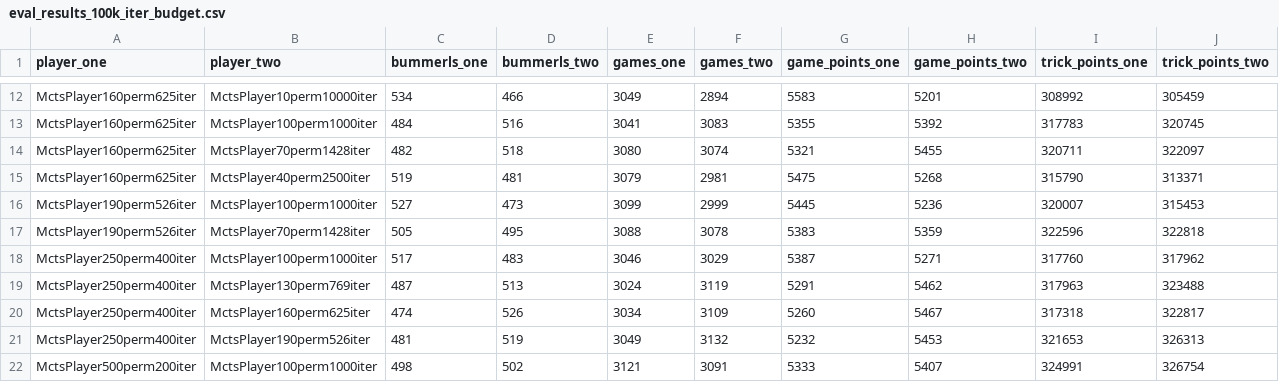
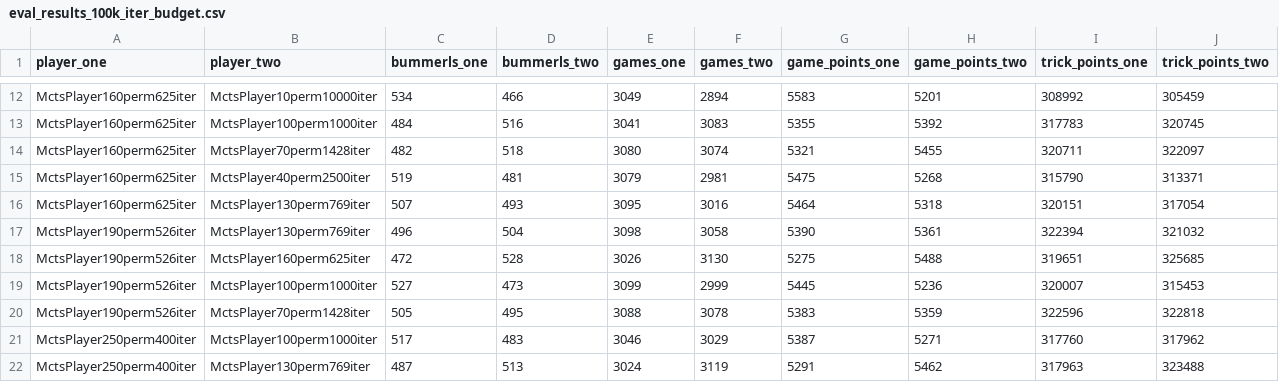
Before and after one commit to cpatrasciuc/schnapsen-card-game, a CSV file: src/ai/eval/data/eval_results_100k_iter_budget.csv, drawn as a sheet; only a part is shown, gaps mark what is left out; the shorter side is filled out with more unchanged rows; the diff names each change by its address in the sheet, - before the commit and + after, or states it on an @@ line.

Commit message:
Eval results: add results for 130, 160 and 190 permutations playing against each other.

```diff
--- a/src/ai/eval/data/eval_results_100k_iter_budget.csv
+++ b/src/ai/eval/data/eval_results_100k_iter_budget.csv
+row 16: MctsPlayer160perm625iter | MctsPlayer130perm769iter | 507 | 493 | 3095 | 3016 | 5464 | 5318 | 320151 | 317054
+row 17: MctsPlayer190perm526iter | MctsPlayer130perm769iter | 496 | 504 | 3098 | 3058 | 5390 | 5361 | 322394 | 321032
+row 18: MctsPlayer190perm526iter | MctsPlayer160perm625iter | 472 | 528 | 3026 | 3130 | 5275 | 5488 | 319651 | 325685
```
Also changed, not shown: 2 other files.
